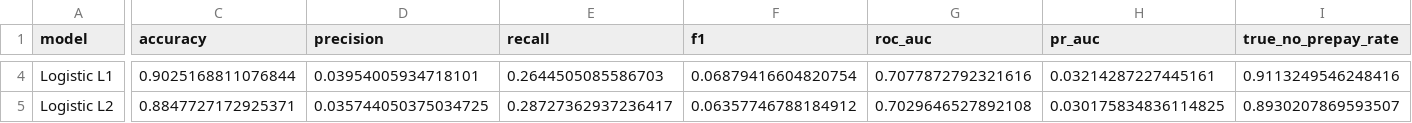
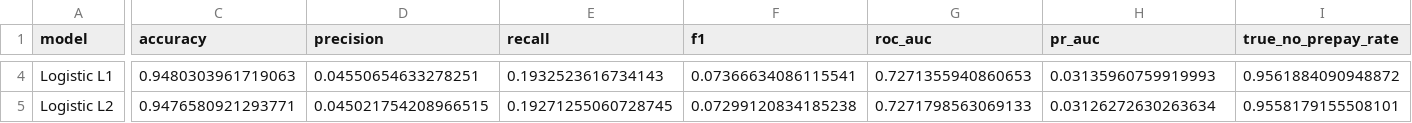
Before and after one commit to PRANAVKALLA230106/Securities-Prepayment-Using-Machine-Learning-Methods, a CSV file: results/metrics.csv, drawn as a sheet; only a part is shown, gaps mark what is left out; the diff covers the shown part only; the diff names each change by its address in the sheet, - before the commit and + after, or states it on an @@ line.

```diff
--- a/results/metrics.csv
+++ b/results/metrics.csv
-C4 (accuracy): 0.9025168811076844
+C4 (accuracy): 0.9480303961719063
-D4 (precision): 0.03954005934718101
+D4 (precision): 0.04550654633278251
-E4 (recall): 0.2644505085586703
+E4 (recall): 0.1932523616734143
-F4 (f1): 0.06879416604820754
+F4 (f1): 0.07366634086115541
-G4 (roc_auc): 0.7077872792321616
+G4 (roc_auc): 0.7271355940860653
-H4 (pr_auc): 0.03214287227445161
+H4 (pr_auc): 0.03135960759919993
-I4 (true_no_prepay_rate): 0.9113249546248416
+I4 (true_no_prepay_rate): 0.9561884090948872
-C5 (accuracy): 0.8847727172925371
+C5 (accuracy): 0.9476580921293771
-D5 (precision): 0.035744050375034725
+D5 (precision): 0.045021754208966515
-E5 (recall): 0.28727362937236417
+E5 (recall): 0.19271255060728745
-F5 (f1): 0.06357746788184912
+F5 (f1): 0.07299120834185238
-G5 (roc_auc): 0.7029646527892108
+G5 (roc_auc): 0.7271798563069133
-H5 (pr_auc): 0.030175834836114825
+H5 (pr_auc): 0.03126272630263634
-I5 (true_no_prepay_rate): 0.8930207869593507
+I5 (true_no_prepay_rate): 0.9558179155508101
```
Also changed, not shown: 3 added rows and 89 edited cells elsewhere in this file, 20 other files.
